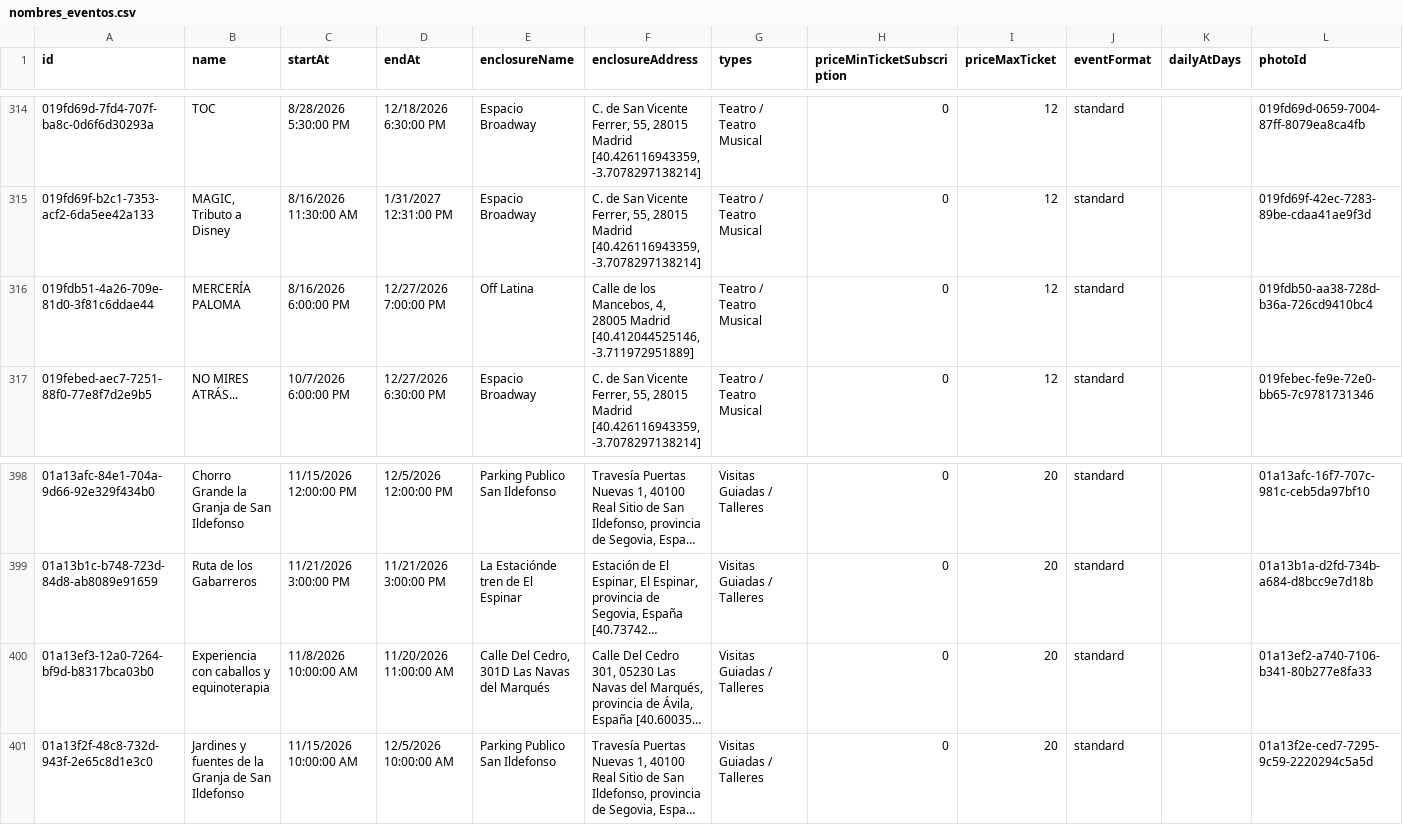
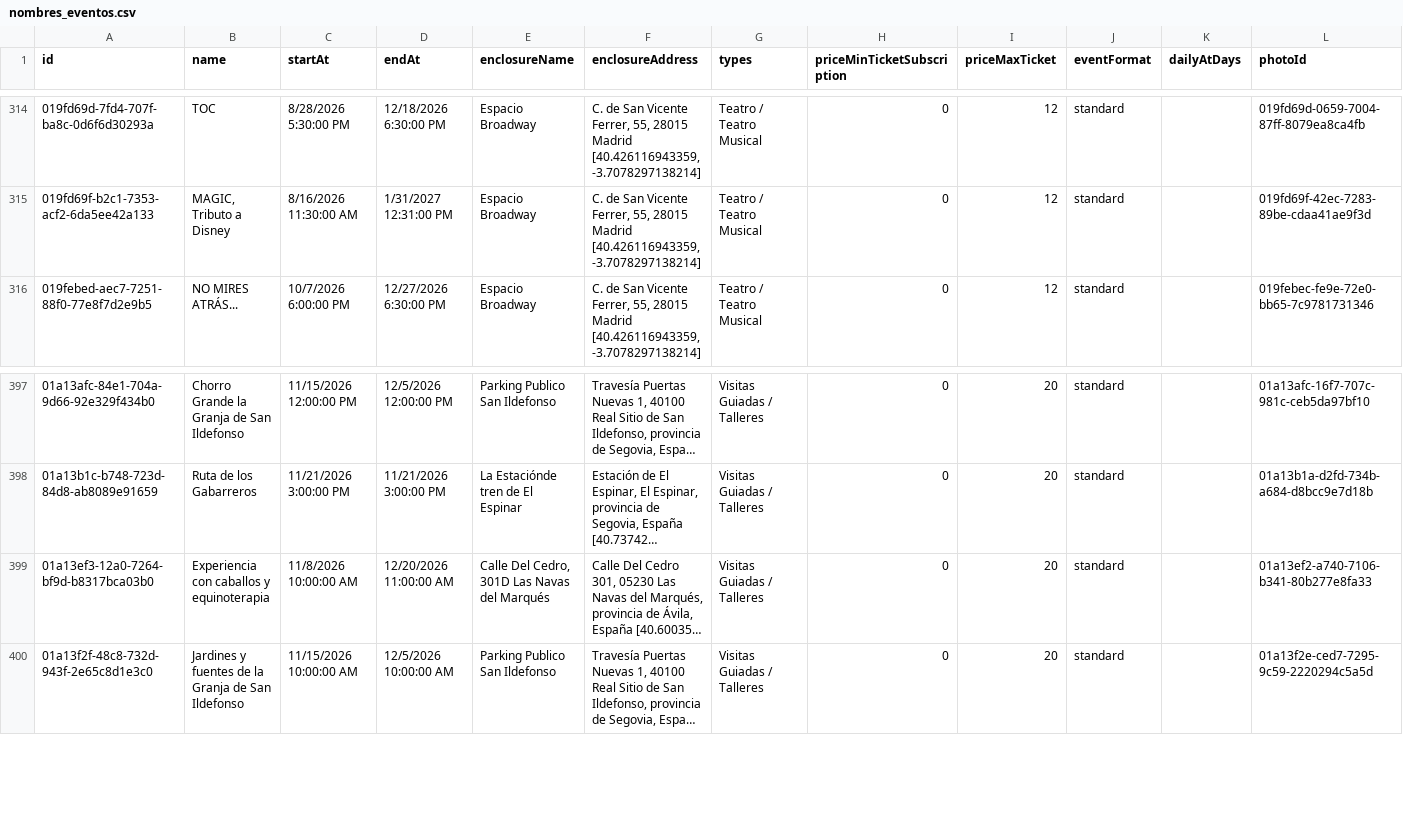
Before and after one commit to valonsot/ScheduleScript, a CSV file: nombres_eventos.csv, drawn as a sheet; only a part is shown, gaps mark what is left out; long unchanged cells end in …; removed rows and columns are numbered as before the commit, all else as after; the diff names each change by its address in the sheet, - before the commit and + after, or states it on an @@ line.

```diff
--- a/nombres_eventos.csv
+++ b/nombres_eventos.csv
-row 316: 019fdb51-4a26-709e-81d0-3f81c6ddae44 | MERCERÍA PALOMA | 8/16/2026 6:00:00 PM | 12/27/2026 7:00:00 PM | Off Latina | Calle de los Mancebos, 4, 28005 Madrid [40.412044525146, -3.711972951889] | Teatro / Teatro Musical | 0 | 12 | standard |  | 019fdb50-aa38-728d-b36a-726cd9410bc4
-D399 (endAt): 11/20/2026 11:00:00 AM
+D399 (endAt): 12/20/2026 11:00:00 AM
```
